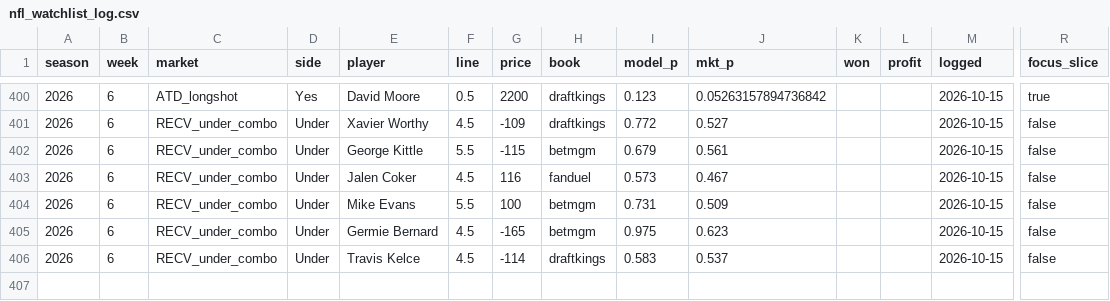
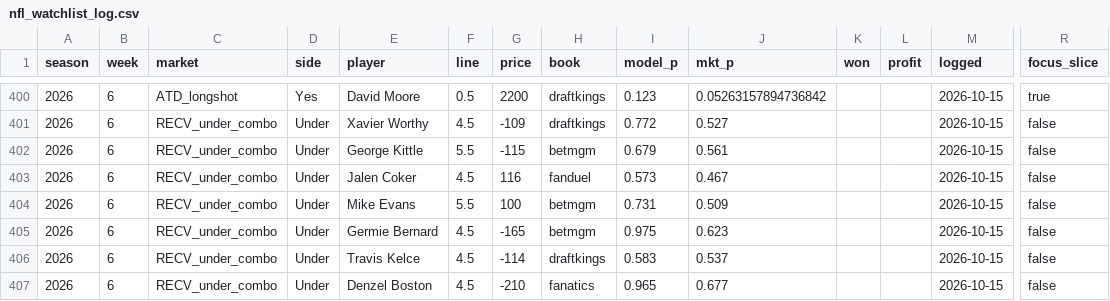
Before and after one commit to zslater2-collab/Ozzie, a CSV file: nfl_watchlist_log.csv, drawn as a sheet; only a part is shown, gaps mark what is left out; rows hold the shown columns only; the diff names each change by its address in the sheet, - before the commit and + after, or states it on an @@ line.

```diff
--- a/nfl_watchlist_log.csv
+++ b/nfl_watchlist_log.csv
+row 407: 2026 | 6 | RECV_under_combo | Under | Denzel Boston | 4.5 | -210 | fanatics | 0.965 | 0.677 |  |  | 2026-10-15 | false
```
Also changed, not shown: 1 other file.
